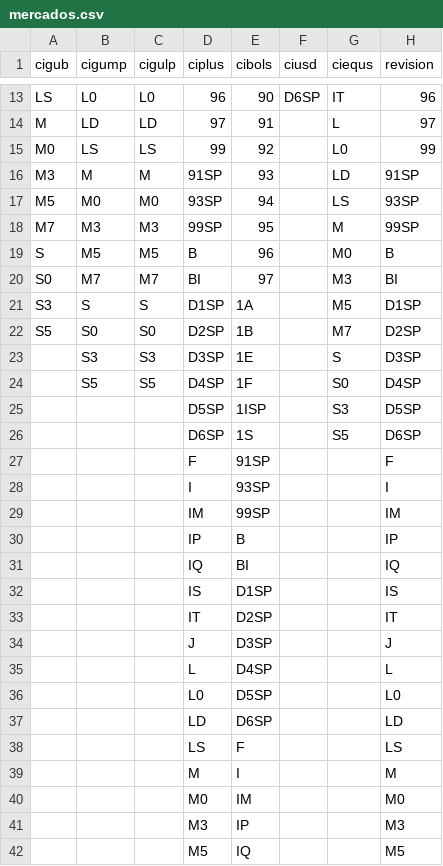
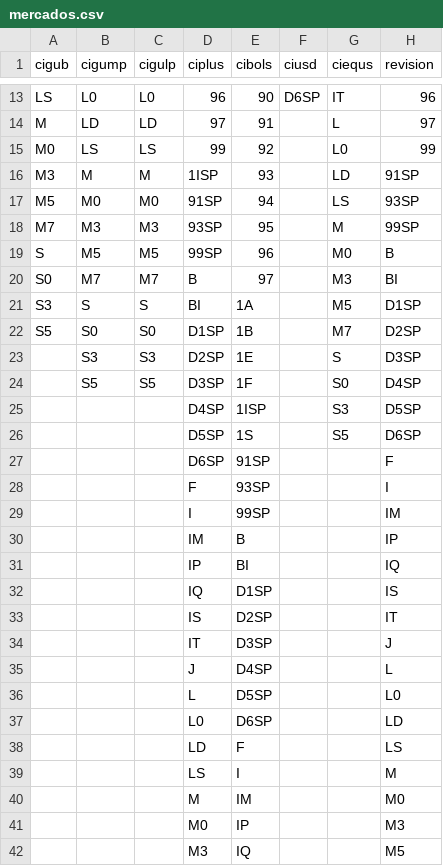
Before and after one commit to CIAssetManagement/Funds, a CSV file: mercados.csv, drawn as a sheet; only a part is shown, gaps mark what is left out; the diff covers the shown part only.

Commit message:
New instrument for CIPLUS

```diff
--- a/mercados.csv
+++ b/mercados.csv
@@ -15,28 +15,28 @@ M,LD,LD,97,91,,L,97
 M0,LS,LS,99,92,,L0,99
-M3,M,M,91SP,93,,LD,91SP
-M5,M0,M0,93SP,94,,LS,93SP
-M7,M3,M3,99SP,95,,M,99SP
-S,M5,M5,B,96,,M0,B
-S0,M7,M7,BI,97,,M3,BI
-S3,S,S,D1SP,1A,,M5,D1SP
-S5,S0,S0,D2SP,1B,,M7,D2SP
-,S3,S3,D3SP,1E,,S,D3SP
-,S5,S5,D4SP,1F,,S0,D4SP
-,,,D5SP,1ISP,,S3,D5SP
-,,,D6SP,1S,,S5,D6SP
-,,,F,91SP,,,F
-,,,I,93SP,,,I
-,,,IM,99SP,,,IM
-,,,IP,B,,,IP
-,,,IQ,BI,,,IQ
-,,,IS,D1SP,,,IS
-,,,IT,D2SP,,,IT
-,,,J,D3SP,,,J
-,,,L,D4SP,,,L
-,,,L0,D5SP,,,L0
-,,,LD,D6SP,,,LD
-,,,LS,F,,,LS
-,,,M,I,,,M
-,,,M0,IM,,,M0
-,,,M3,IP,,,M3
-,,,M5,IQ,,,M5
+M3,M,M,1ISP,93,,LD,91SP
+M5,M0,M0,91SP,94,,LS,93SP
+M7,M3,M3,93SP,95,,M,99SP
+S,M5,M5,99SP,96,,M0,B
+S0,M7,M7,B,97,,M3,BI
+S3,S,S,BI,1A,,M5,D1SP
+S5,S0,S0,D1SP,1B,,M7,D2SP
+,S3,S3,D2SP,1E,,S,D3SP
+,S5,S5,D3SP,1F,,S0,D4SP
+,,,D4SP,1ISP,,S3,D5SP
+,,,D5SP,1S,,S5,D6SP
+,,,D6SP,91SP,,,F
+,,,F,93SP,,,I
+,,,I,99SP,,,IM
+,,,IM,B,,,IP
+,,,IP,BI,,,IQ
+,,,IQ,D1SP,,,IS
+,,,IS,D2SP,,,IT
+,,,IT,D3SP,,,J
+,,,J,D4SP,,,L
+,,,L,D5SP,,,L0
+,,,L0,D6SP,,,LD
+,,,LD,F,,,LS
+,,,LS,I,,,M
+,,,M,IM,,,M0
+,,,M0,IP,,,M3
+,,,M3,IQ,,,M5
```
Also changed, not shown: 6 edited cells elsewhere in this file.
